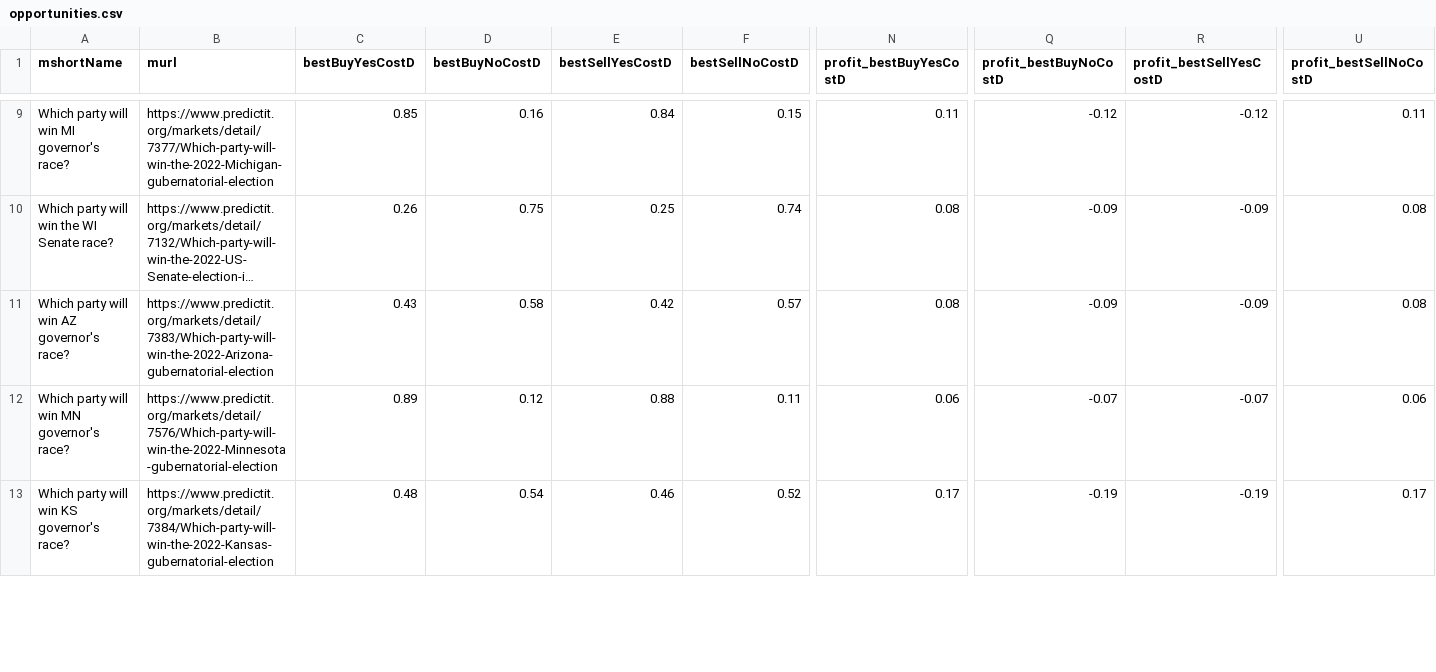
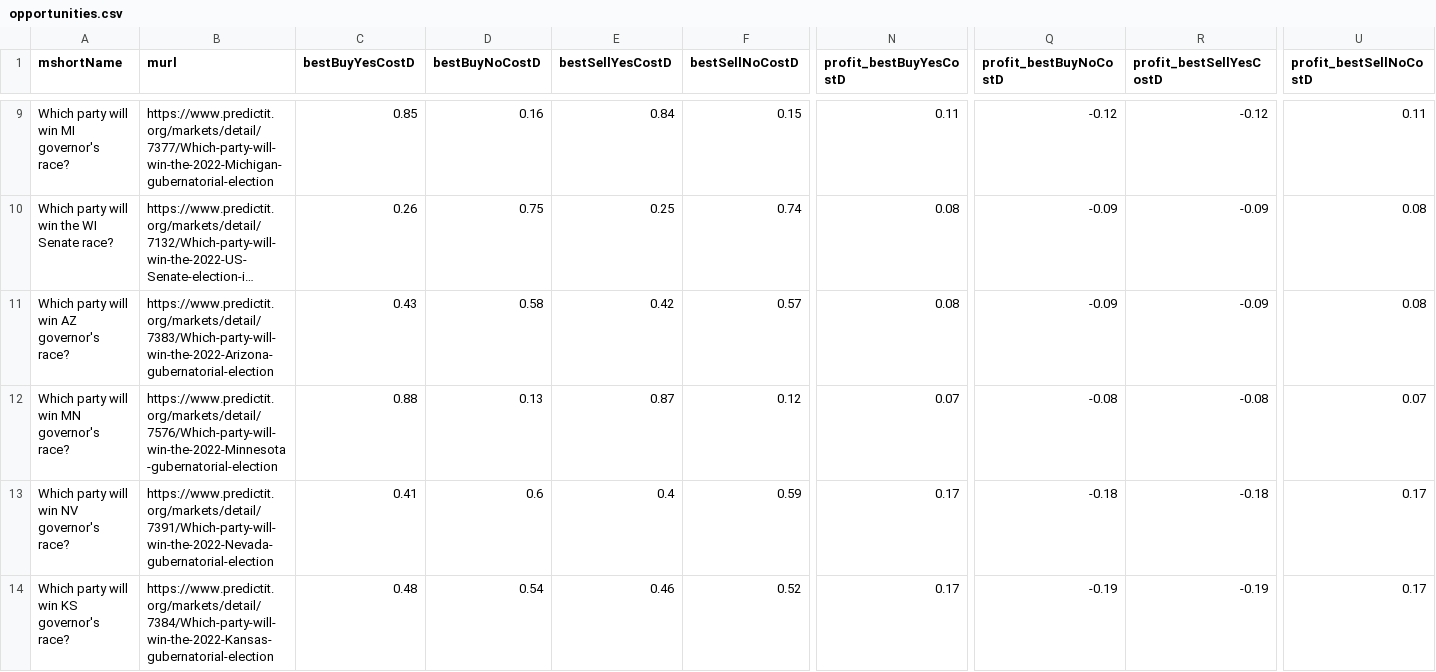
Before and after one commit to qweretyetsfgsdfgsdf/Python-Predict, a CSV file: data/opportunities.csv, drawn as a sheet; only a part is shown, gaps mark what is left out; long unchanged cells end in …; rows hold the shown columns only; the diff covers the shown part only; the diff names each change by its address in the sheet, - before the commit and + after, or states it on an @@ line.

```diff
--- a/data/opportunities.csv
+++ b/data/opportunities.csv
-C12 (bestBuyYesCostD): 0.89
+C12 (bestBuyYesCostD): 0.88
-D12 (bestBuyNoCostD): 0.12
+D12 (bestBuyNoCostD): 0.13
-E12 (bestSellYesCostD): 0.88
+E12 (bestSellYesCostD): 0.87
-F12 (bestSellNoCostD): 0.11
+F12 (bestSellNoCostD): 0.12
-N12 (profit_bestBuyYesCostD): 0.06
+N12 (profit_bestBuyYesCostD): 0.07
-Q12 (profit_bestBuyNoCostD): -0.07
+Q12 (profit_bestBuyNoCostD): -0.08
-R12 (profit_bestSellYesCostD): -0.07
+R12 (profit_bestSellYesCostD): -0.08
-U12 (profit_bestSellNoCostD): 0.06
+U12 (profit_bestSellNoCostD): 0.07
+row 13: Which party will win NV governor's race? | https://www.predictit.org/markets/detail/7391/Which-party-will-win-the-2022-Nevada-gubernatorial-election | 0.41 | 0.6 | 0.4 | 0.59 | 0.17 | -0.18 | -0.18 | 0.17
```
Also changed, not shown: 1 added row, 2 removed rows, 1 moved row and 34 edited cells elsewhere in this file, 1 other file.
